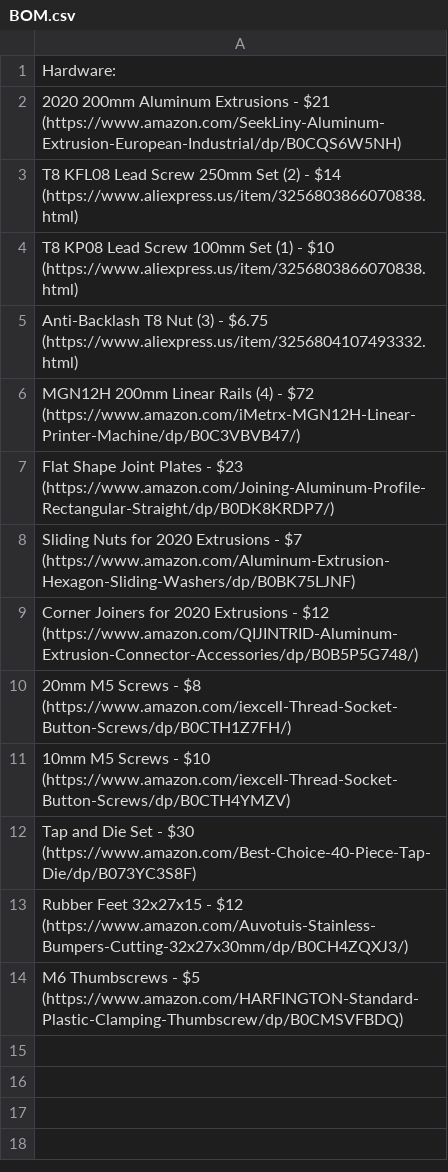
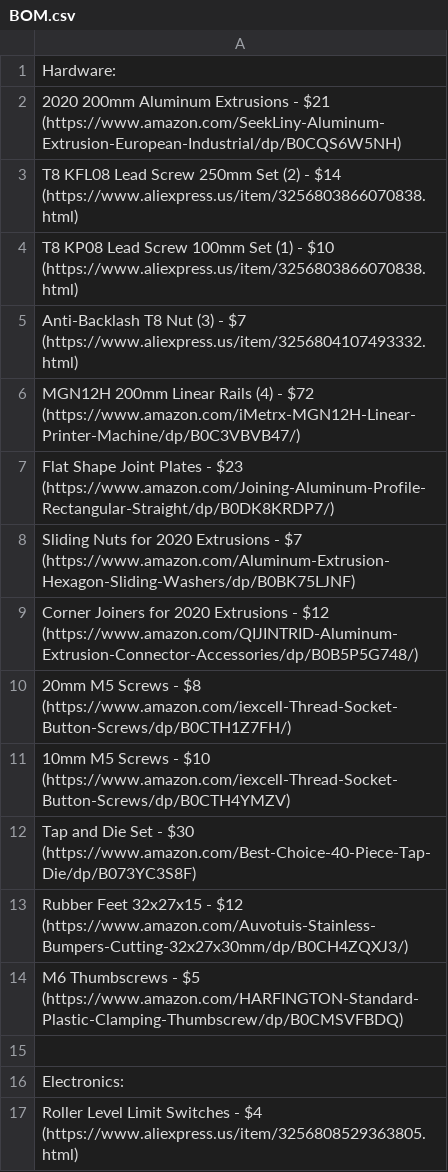
Before and after one commit to Firestorm108/Forge, a CSV file: BOM.csv, drawn as a sheet.

Commit message:
Update BOM.csv

```diff
--- a/BOM.csv
+++ b/BOM.csv
@@ -4,3 +4,3 @@ T8 KFL08 Lead Screw 250mm Set (2) - $14 (https://www.aliexpress.us/item/32568038
 T8 KP08 Lead Screw 100mm Set (1) - $10 (https://www.aliexpress.us/item/3256803866070838.html)
-Anti-Backlash T8 Nut (3) - $6.75 (https://www.aliexpress.us/item/3256804107493332.html)
+Anti-Backlash T8 Nut (3) - $7 (https://www.aliexpress.us/item/3256804107493332.html)
 MGN12H 200mm Linear Rails (4) - $72 (https://www.amazon.com/iMetrx-MGN12H-Linear-Printer-Machine/dp/B0C3VBVB47/)
@@ -14 +14,4 @@ Rubber Feet 32x27x15 - $12 (https://www.amazon.com/Auvotuis-Stainless-Bumpers-Cu
 M6 Thumbscrews - $5 (https://www.amazon.com/HARFINGTON-Standard-Plastic-Clamping-Thumbscrew/dp/B0CMSVFBDQ)
+
+Electronics:
+Roller Level Limit Switches - $4 (https://www.aliexpress.us/item/3256808529363805.html)
```
